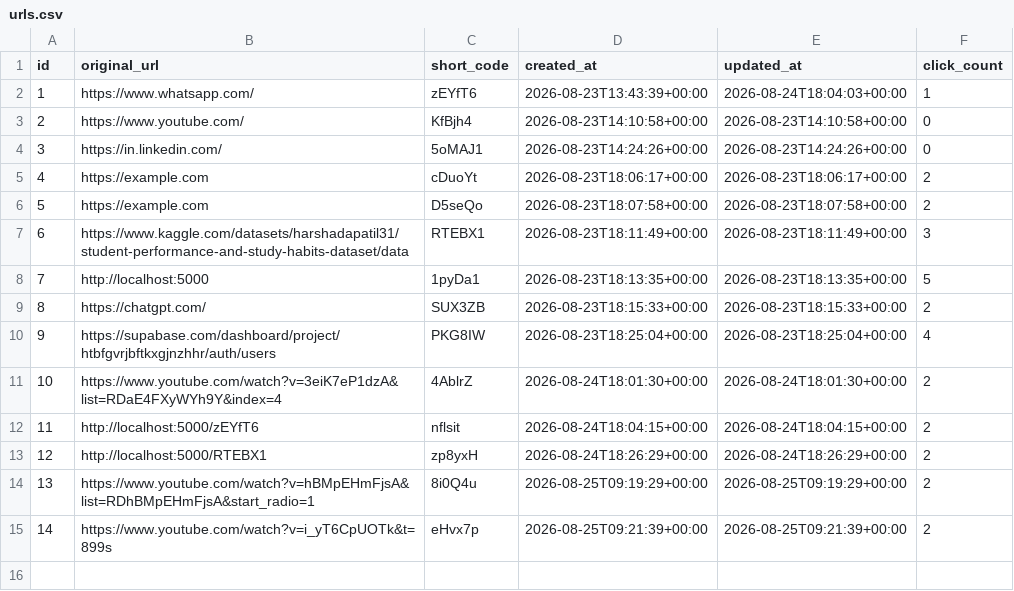
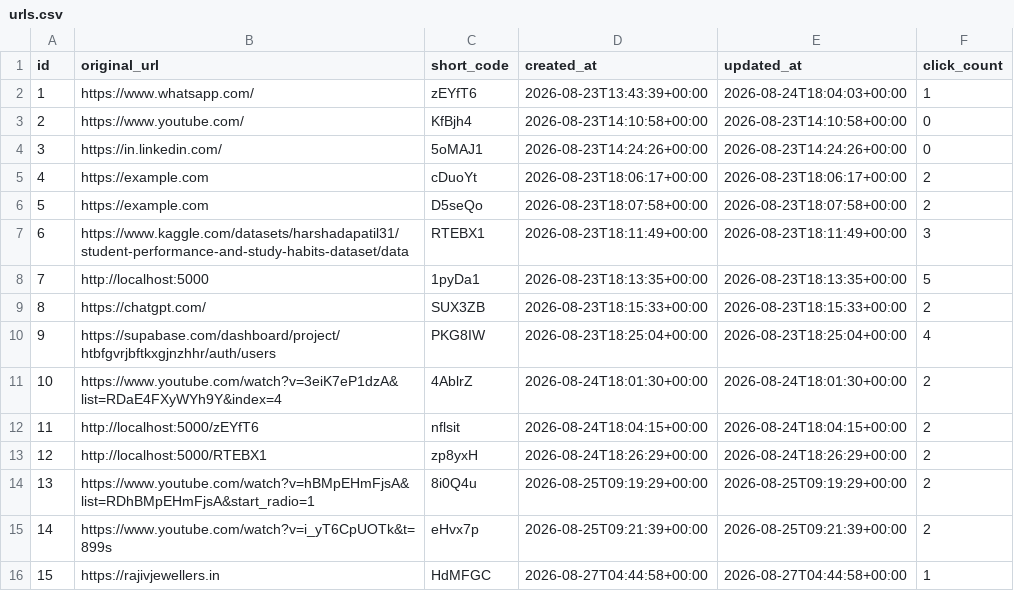
Before and after one commit to sharad1sharma/URL_SHORTERNED_, a CSV file: backend/database/urls.csv, drawn as a sheet; the diff names each change by its address in the sheet, - before the commit and + after, or states it on an @@ line.

```diff
--- a/backend/database/urls.csv
+++ b/backend/database/urls.csv
+row 16: 15 | https://rajivjewellers.in | HdMFGC | 2026-08-27T04:44:58+00:00 | 2026-08-27T04:44:58+00:00 | 1
```
Also changed, not shown: 6 other files.
